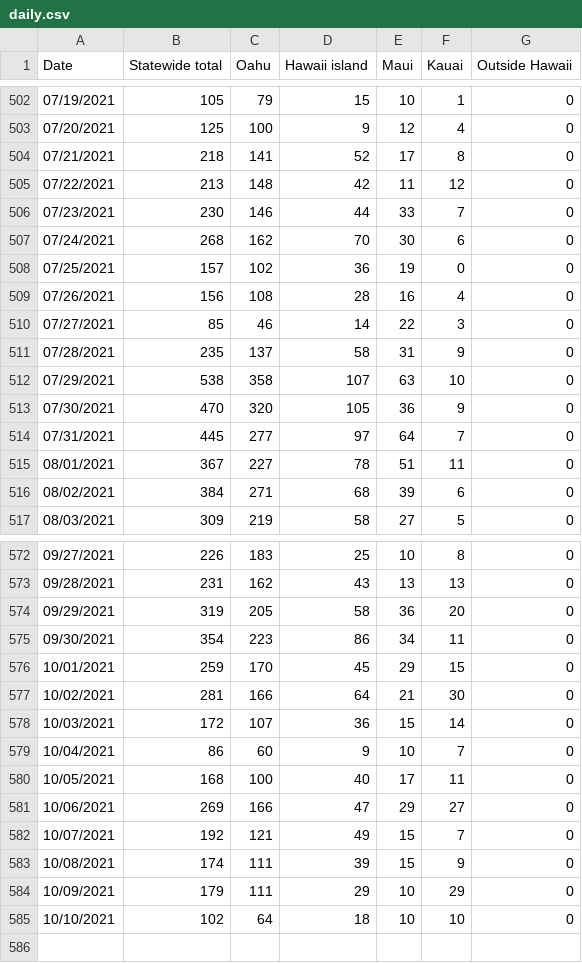
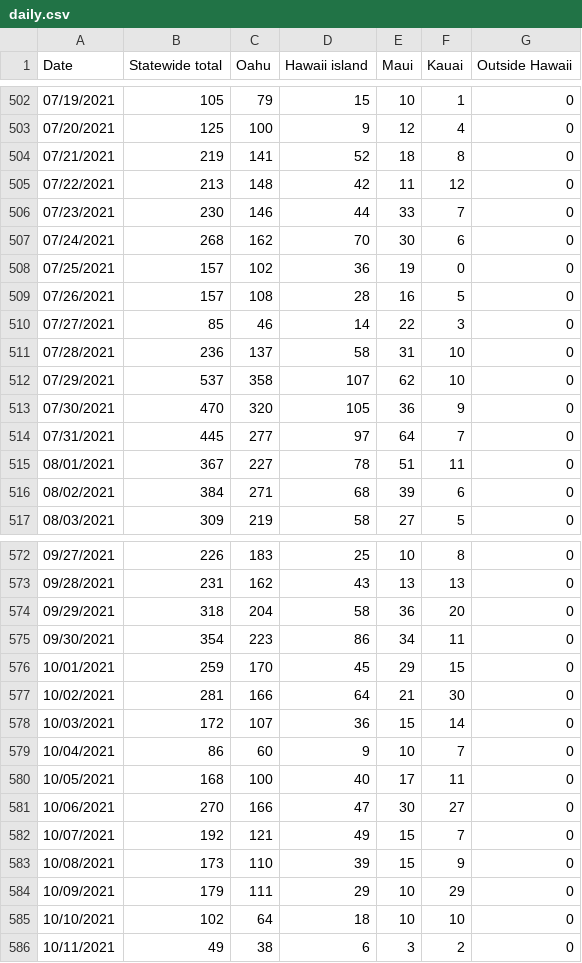
Before and after one commit to webb001/webb001.github.io, a CSV file: daily.csv, drawn as a sheet; only a part is shown, gaps mark what is left out.

```diff
--- a/daily.csv
+++ b/daily.csv
@@ -503,3 +503,3 @@ Date,Statewide total,Oahu,Hawaii island,Maui,Kauai,Outside Hawaii
 07/20/2021,125,100,9,12,4,0
-07/21/2021,218,141,52,17,8,0
+07/21/2021,219,141,52,18,8,0
 07/22/2021,213,148,42,11,12,0
@@ -508,6 +508,6 @@ Date,Statewide total,Oahu,Hawaii island,Maui,Kauai,Outside Hawaii
 07/25/2021,157,102,36,19,0,0
-07/26/2021,156,108,28,16,4,0
+07/26/2021,157,108,28,16,5,0
 07/27/2021,85,46,14,22,3,0
-07/28/2021,235,137,58,31,9,0
-07/29/2021,538,358,107,63,10,0
+07/28/2021,236,137,58,31,10,0
+07/29/2021,537,358,107,62,10,0
 07/30/2021,470,320,105,36,9,0
@@ -573,3 +573,3 @@ Date,Statewide total,Oahu,Hawaii island,Maui,Kauai,Outside Hawaii
 09/28/2021,231,162,43,13,13,0
-09/29/2021,319,205,58,36,20,0
+09/29/2021,318,204,58,36,20,0
 09/30/2021,354,223,86,34,11,0
@@ -580,6 +580,7 @@ Date,Statewide total,Oahu,Hawaii island,Maui,Kauai,Outside Hawaii
 10/05/2021,168,100,40,17,11,0
-10/06/2021,269,166,47,29,27,0
+10/06/2021,270,166,47,30,27,0
 10/07/2021,192,121,49,15,7,0
-10/08/2021,174,111,39,15,9,0
+10/08/2021,173,110,39,15,9,0
 10/09/2021,179,111,29,10,29,0
 10/10/2021,102,64,18,10,10,0
+10/11/2021,49,38,6,3,2,0
```
Also changed, not shown: 9 other files.
